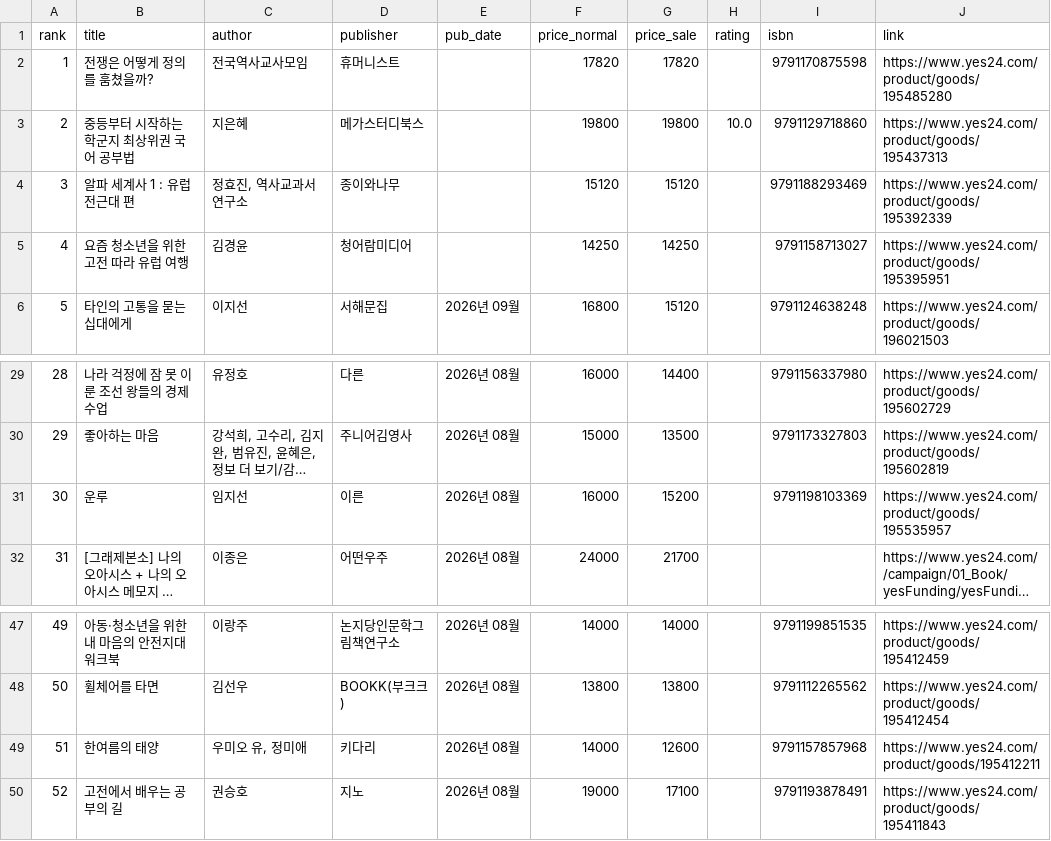
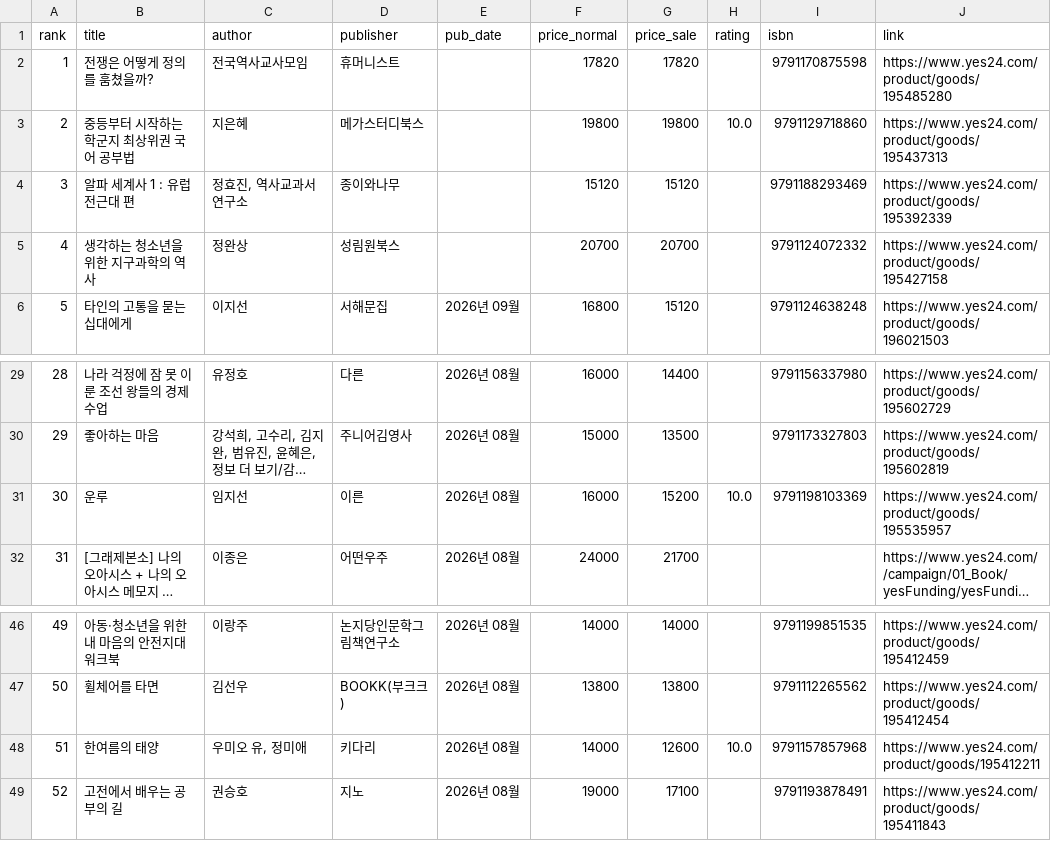
Before and after one commit to msbio79/yes24, a CSV file: data/csv/청소년_new.csv, drawn as a sheet; only a part is shown, gaps mark what is left out; long unchanged cells end in …; addresses are those after the commit; the diff covers the shown part only; the diff names each change by its address in the sheet, - before the commit and + after, or states it on an @@ line.

```diff
--- a/data/csv/청소년_new.csv
+++ b/data/csv/청소년_new.csv
-B5 (title): 요즘 청소년을 위한 고전 따라 유럽 여행
+B5 (title): 생각하는 청소년을 위한 지구과학의 역사
-C5 (author): 김경윤
+C5 (author): 정완상
-D5 (publisher): 청어람미디어
+D5 (publisher): 성림원북스
-F5 (price_normal): 14250
+F5 (price_normal): 20700
-G5 (price_sale): 14250
+G5 (price_sale): 20700
-I5 (isbn): 9791158713027
+I5 (isbn): 9791124072332
-J5 (link): https://www.yes24.com/product/goods/195395951
+J5 (link): https://www.yes24.com/product/goods/195427158
-H31 (rating): (empty)
+H31 (rating): 10.0
-H48 (rating): (empty)
+H48 (rating): 10.0
```
Also changed, not shown: 2 added rows, 1 removed row and 20 edited cells elsewhere in this file, data/csv/인물_best.csv, data/csv/인물_new.csv, 40 other files.
